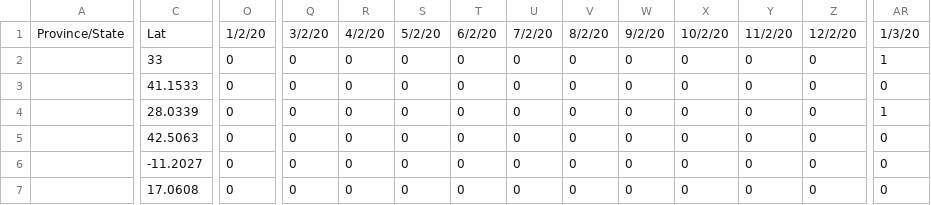
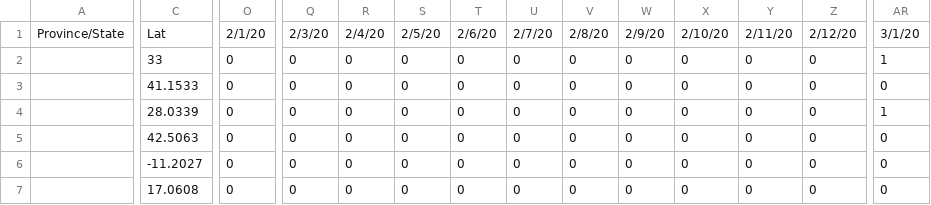
Before and after one commit to KoalaG/COVID-19, a CSV file: csse_covid_19_data/csse_covid_19_time_series/time_series_covid19_confirmed_global.csv, drawn as a sheet; only a part is shown, gaps mark what is left out; the diff covers the shown part only; the diff names each change by its address in the sheet, - before the commit and + after, or states it on an @@ line.

Commit message:
fix date formatting

```diff
--- a/csse_covid_19_data/csse_covid_19_time_series/time_series_covid19_confirmed_global.csv
+++ b/csse_covid_19_data/csse_covid_19_time_series/time_series_covid19_confirmed_global.csv
-O1: 1/2/20
+O1: 2/1/20
-Q1: 3/2/20
+Q1: 2/3/20
-R1: 4/2/20
+R1: 2/4/20
-S1: 5/2/20
+S1: 2/5/20
-T1: 6/2/20
+T1: 2/6/20
-U1: 7/2/20
+U1: 2/7/20
-V1: 8/2/20
+V1: 2/8/20
-W1: 9/2/20
+W1: 2/9/20
-X1: 10/2/20
+X1: 2/10/20
-Y1: 11/2/20
+Y1: 2/11/20
-Z1: 12/2/20
+Z1: 2/12/20
-AR1: 1/3/20
+AR1: 3/1/20
```
Also changed, not shown: 13 edited cells elsewhere in this file.
